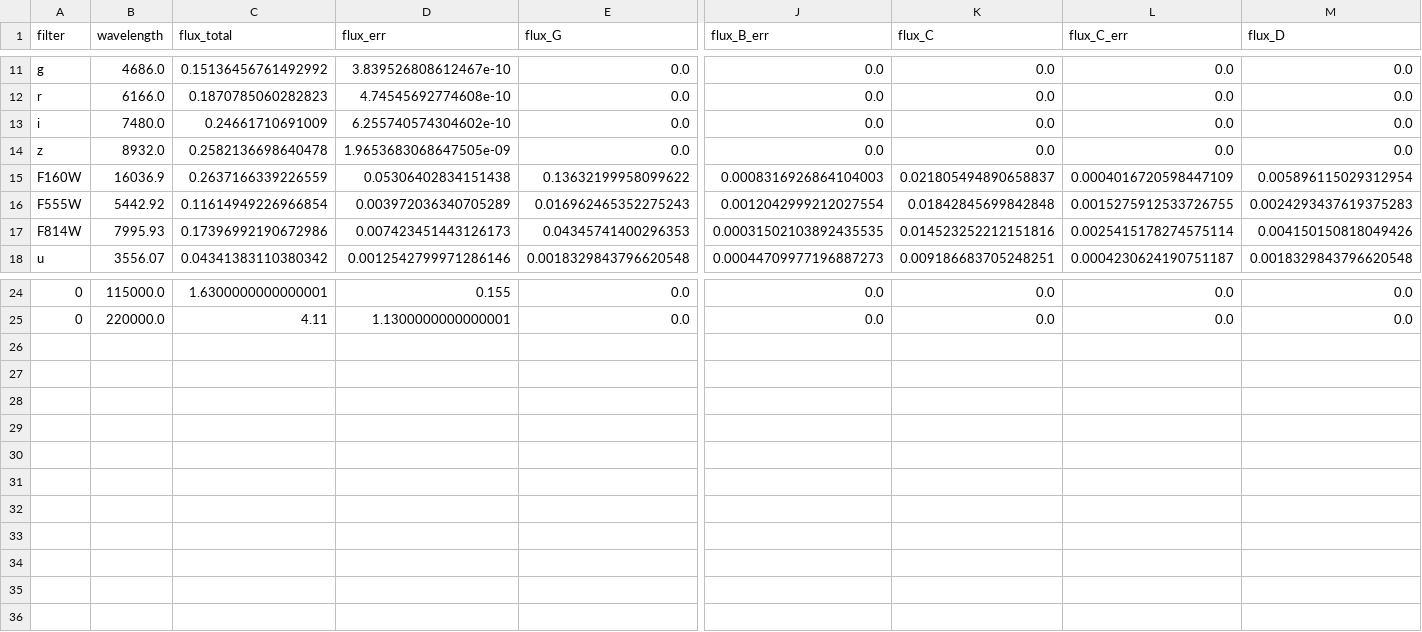
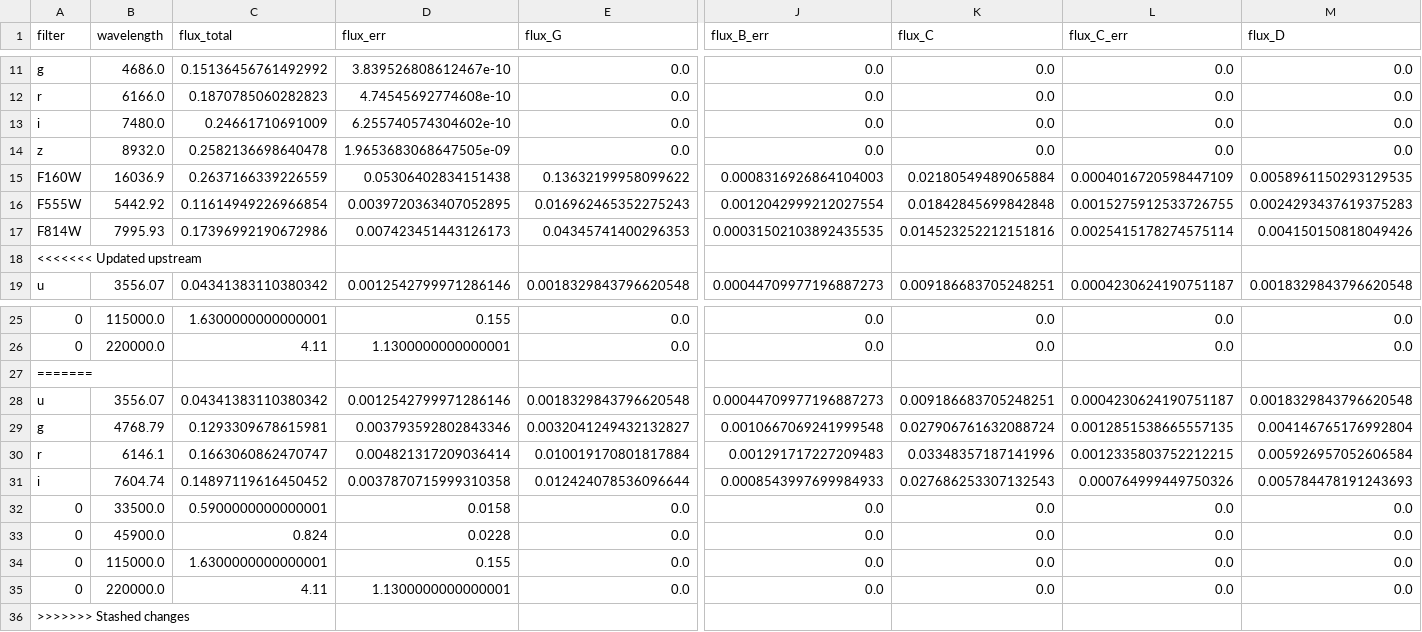
Before and after one commit to ikhebgeenaccount/lensed-qso-brp-2022, a CSV file: data/J0924+0219/sed.csv, drawn as a sheet; only a part is shown, gaps mark what is left out; rows hold the shown columns only; the diff names each change by its address in the sheet, - before the commit and + after, or states it on an @@ line.

Commit message:
Update sed.csv

```diff
--- a/data/J0924+0219/sed.csv
+++ b/data/J0924+0219/sed.csv
-K15 (flux_C): 0.021805494890658837
+K15 (flux_C): 0.02180549489065884
-M15 (flux_D): 0.005896115029312954
+M15 (flux_D): 0.0058961150293129535
-D16 (flux_err): 0.003972036340705289
+D16 (flux_err): 0.0039720363407052895
+row 18: <<<<<<< Updated upstream
+row 27: =======
+row 28: u | 3556.07 | 0.04341383110380342 | 0.0012542799971286146 | 0.0018329843796620548 | 0.00044709977196887273 | 0.009186683705248251 | 0.0004230624190751187 | 0.0018329843796620548
+row 29: g | 4768.79 | 0.1293309678615981 | 0.003793592802843346 | 0.0032041249432132827 | 0.0010667069241999548 | 0.027906761632088724 | 0.0012851538665557135 | 0.004146765176992804
+row 30: r | 6146.1 | 0.1663060862470747 | 0.004821317209036414 | 0.010019170801817884 | 0.001291717227209483 | 0.03348357187141996 | 0.0012335803752212215 | 0.005926957052606584
+row 31: i | 7604.74 | 0.14897119616450452 | 0.0037870715999310358 | 0.012424078536096644 | 0.0008543997699984933 | 0.027686253307132543 | 0.000764999449750326 | 0.005784478191243693
+row 32: 0 | 33500.0 | 0.5900000000000001 | 0.0158 | 0.0 | 0.0 | 0.0 | 0.0 | 0.0
+row 33: 0 | 45900.0 | 0.824 | 0.0228 | 0.0 | 0.0 | 0.0 | 0.0 | 0.0
+row 34: 0 | 115000.0 | 1.6300000000000001 | 0.155 | 0.0 | 0.0 | 0.0 | 0.0 | 0.0
+row 35: 0 | 220000.0 | 4.11 | 1.1300000000000001 | 0.0 | 0.0 | 0.0 | 0.0 | 0.0
+row 36: >>>>>>> Stashed changes
```
